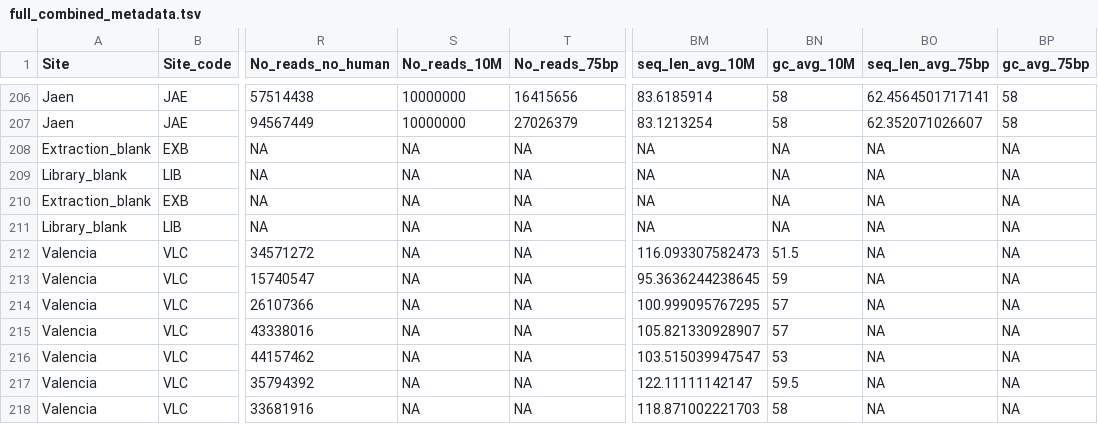
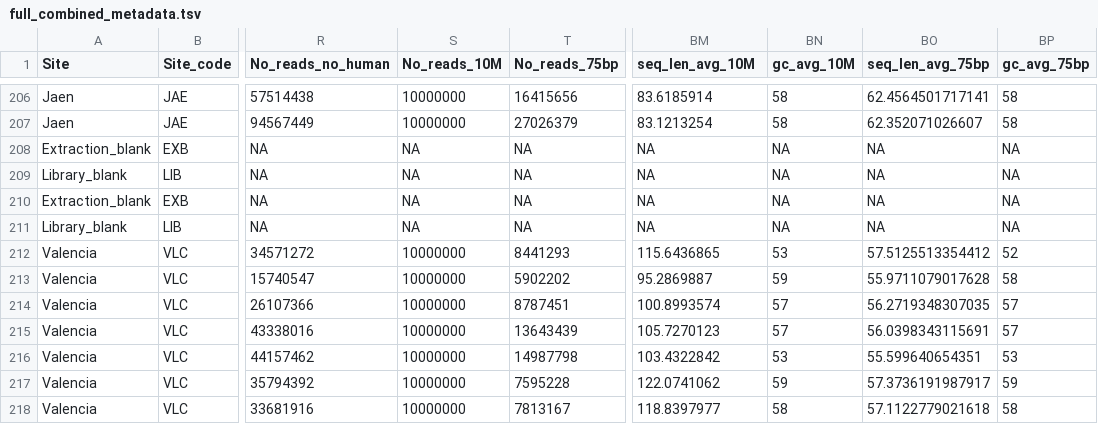
Before and after one commit to ivelsko/smoking_calculus, a TSV file: 00-documentation.backup/full_combined_metadata.tsv, drawn as a sheet; only a part is shown, gaps mark what is left out; the diff covers the shown part only; the diff names each change by its address in the sheet, - before the commit and + after, or states it on an @@ line.

```diff
--- a/00-documentation.backup/full_combined_metadata.tsv
+++ b/00-documentation.backup/full_combined_metadata.tsv
-S212:S218 (No_reads_10M): NA
+S212:S218 (No_reads_10M): 10000000
-T212 (No_reads_75bp): NA
+T212 (No_reads_75bp): 8441293
-BM212 (seq_len_avg_10M): 116.093307582473
+BM212 (seq_len_avg_10M): 115.6436865
-BN212 (gc_avg_10M): 51.5
+BN212 (gc_avg_10M): 53
-BO212 (seq_len_avg_75bp): NA
+BO212 (seq_len_avg_75bp): 57.5125513354412
-BP212 (gc_avg_75bp): NA
+BP212 (gc_avg_75bp): 52
-T213 (No_reads_75bp): NA
+T213 (No_reads_75bp): 5902202
-BM213 (seq_len_avg_10M): 95.3636244238645
+BM213 (seq_len_avg_10M): 95.2869887
-BO213 (seq_len_avg_75bp): NA
+BO213 (seq_len_avg_75bp): 55.9711079017628
-BP213 (gc_avg_75bp): NA
+BP213 (gc_avg_75bp): 58
-T214 (No_reads_75bp): NA
+T214 (No_reads_75bp): 8787451
-BM214 (seq_len_avg_10M): 100.999095767295
+BM214 (seq_len_avg_10M): 100.8993574
-BO214 (seq_len_avg_75bp): NA
+BO214 (seq_len_avg_75bp): 56.2719348307035
-BP214:BP215 (gc_avg_75bp): NA
+BP214:BP215 (gc_avg_75bp): 57
-T215 (No_reads_75bp): NA
+T215 (No_reads_75bp): 13643439
-BM215 (seq_len_avg_10M): 105.821330928907
+BM215 (seq_len_avg_10M): 105.7270123
-BO215 (seq_len_avg_75bp): NA
+BO215 (seq_len_avg_75bp): 56.0398343115691
-T216 (No_reads_75bp): NA
+T216 (No_reads_75bp): 14987798
-BM216 (seq_len_avg_10M): 103.515039947547
+BM216 (seq_len_avg_10M): 103.4322842
-BO216 (seq_len_avg_75bp): NA
+BO216 (seq_len_avg_75bp): 55.599640654351
-BP216 (gc_avg_75bp): NA
+BP216 (gc_avg_75bp): 53
-T217 (No_reads_75bp): NA
+T217 (No_reads_75bp): 7595228
-BM217 (seq_len_avg_10M): 122.11111142147
+BM217 (seq_len_avg_10M): 122.0741062
-BN217 (gc_avg_10M): 59.5
+BN217 (gc_avg_10M): 59
-BO217 (seq_len_avg_75bp): NA
+BO217 (seq_len_avg_75bp): 57.3736191987917
-BP217 (gc_avg_75bp): NA
+BP217 (gc_avg_75bp): 59
-T218 (No_reads_75bp): NA
+T218 (No_reads_75bp): 7813167
-BM218 (seq_len_avg_10M): 118.871002221703
+BM218 (seq_len_avg_10M): 118.8397977
-BO218 (seq_len_avg_75bp): NA
+BO218 (seq_len_avg_75bp): 57.1122779021618
-BP218 (gc_avg_75bp): NA
+BP218 (gc_avg_75bp): 58
```
Also changed, not shown: 6 edited cells elsewhere in this file, 00-documentation.backup/mod_metadata.tsv, 4 other files.
